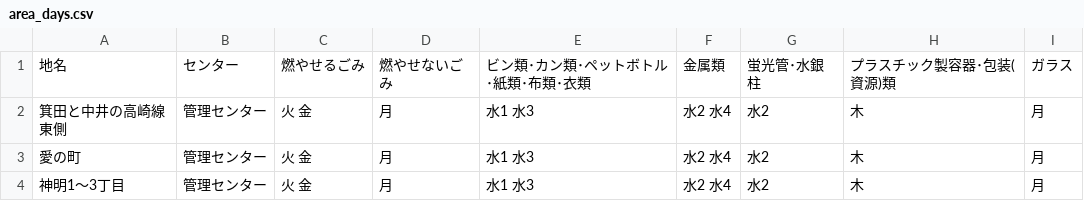
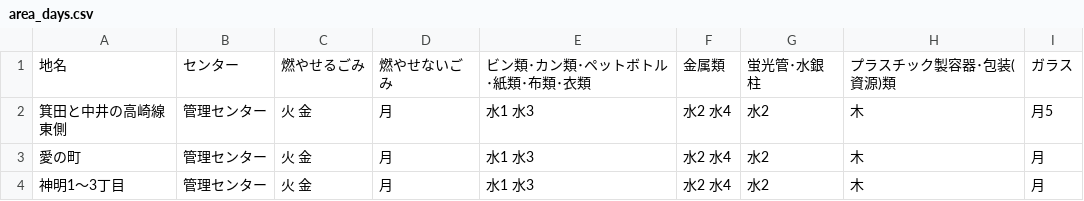
Before and after one commit to takushikun/5374, a CSV file: data/area_days.csv, drawn as a sheet; only a part is shown.

Commit message:
Update area_days.csv

```diff
--- a/data/area_days.csv
+++ b/data/area_days.csv
@@ -1,3 +1,3 @@
 地名,センター,燃やせるごみ,燃やせないごみ,ビン類･カン類･ペットボトル･紙類･布類･衣類,金属類,蛍光管･水銀柱,プラスチック製容器･包装(資源)類,ガラス
-箕田と中井の高崎線東側,管理センター, 火 金,月,水1 水3,水2 水4,水2,木,月
+箕田と中井の高崎線東側,管理センター, 火 金,月,水1 水3,水2 水4,水2,木,月5
 愛の町,管理センター,火 金,月,水1 水3,水2 水4,水2,木,月
```
